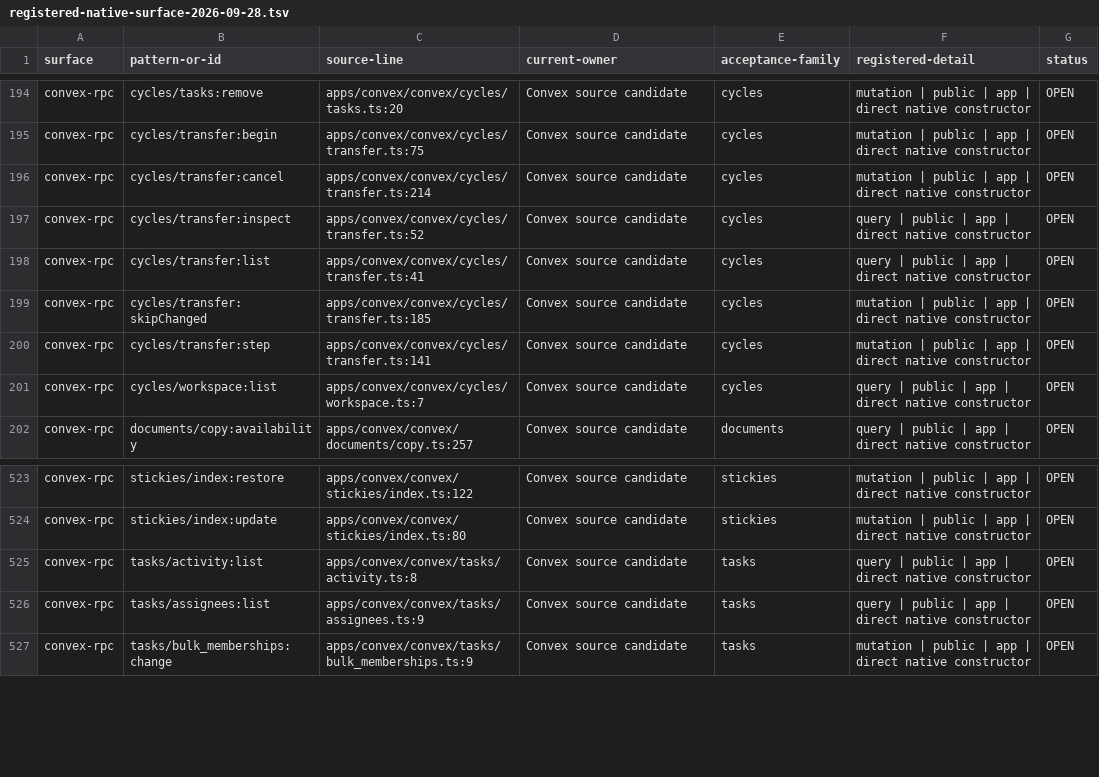
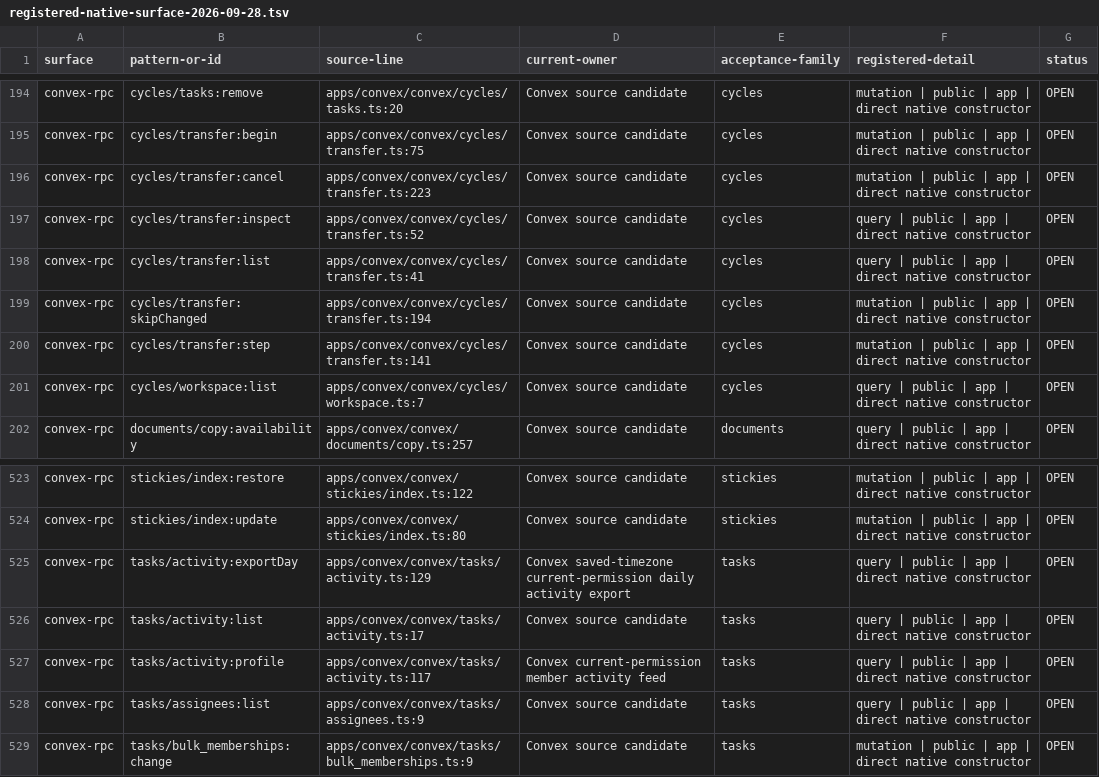
Before and after one commit to withsummon/summon-core-system, a TSV file: docs/migrations/convex/registered-native-surface-2026-09-28.tsv, drawn as a sheet; only a part is shown, gaps mark what is left out.

Commit message:
docs(convex): record authorized activity and isolated Chrome acceptance

```diff
--- a/docs/migrations/convex/registered-native-surface-2026-09-28.tsv
+++ b/docs/migrations/convex/registered-native-surface-2026-09-28.tsv
@@ -195,6 +195,6 @@ convex-rpc	cycles/tasks:remove	apps/convex/convex/cycles/tasks.ts:20	Convex sour
 convex-rpc	cycles/transfer:begin	apps/convex/convex/cycles/transfer.ts:75	Convex source candidate	cycles	mutation | public | app | direct native constructor	OPEN
-convex-rpc	cycles/transfer:cancel	apps/convex/convex/cycles/transfer.ts:214	Convex source candidate	cycles	mutation | public | app | direct native constructor	OPEN
+convex-rpc	cycles/transfer:cancel	apps/convex/convex/cycles/transfer.ts:223	Convex source candidate	cycles	mutation | public | app | direct native constructor	OPEN
 convex-rpc	cycles/transfer:inspect	apps/convex/convex/cycles/transfer.ts:52	Convex source candidate	cycles	query | public | app | direct native constructor	OPEN
 convex-rpc	cycles/transfer:list	apps/convex/convex/cycles/transfer.ts:41	Convex source candidate	cycles	query | public | app | direct native constructor	OPEN
-convex-rpc	cycles/transfer:skipChanged	apps/convex/convex/cycles/transfer.ts:185	Convex source candidate	cycles	mutation | public | app | direct native constructor	OPEN
+convex-rpc	cycles/transfer:skipChanged	apps/convex/convex/cycles/transfer.ts:194	Convex source candidate	cycles	mutation | public | app | direct native constructor	OPEN
 convex-rpc	cycles/transfer:step	apps/convex/convex/cycles/transfer.ts:141	Convex source candidate	cycles	mutation | public | app | direct native constructor	OPEN
@@ -524,3 +524,5 @@ convex-rpc	stickies/index:restore	apps/convex/convex/stickies/index.ts:122	Conve
 convex-rpc	stickies/index:update	apps/convex/convex/stickies/index.ts:80	Convex source candidate	stickies	mutation | public | app | direct native constructor	OPEN
-convex-rpc	tasks/activity:list	apps/convex/convex/tasks/activity.ts:8	Convex source candidate	tasks	query | public | app | direct native constructor	OPEN
+convex-rpc	tasks/activity:exportDay	apps/convex/convex/tasks/activity.ts:129	Convex saved-timezone current-permission daily activity export	tasks	query | public | app | direct native constructor	OPEN
+convex-rpc	tasks/activity:list	apps/convex/convex/tasks/activity.ts:17	Convex source candidate	tasks	query | public | app | direct native constructor	OPEN
+convex-rpc	tasks/activity:profile	apps/convex/convex/tasks/activity.ts:117	Convex current-permission member activity feed	tasks	query | public | app | direct native constructor	OPEN
 convex-rpc	tasks/assignees:list	apps/convex/convex/tasks/assignees.ts:9	Convex source candidate	tasks	query | public | app | direct native constructor	OPEN
```
Also changed, not shown: 3 other files.
